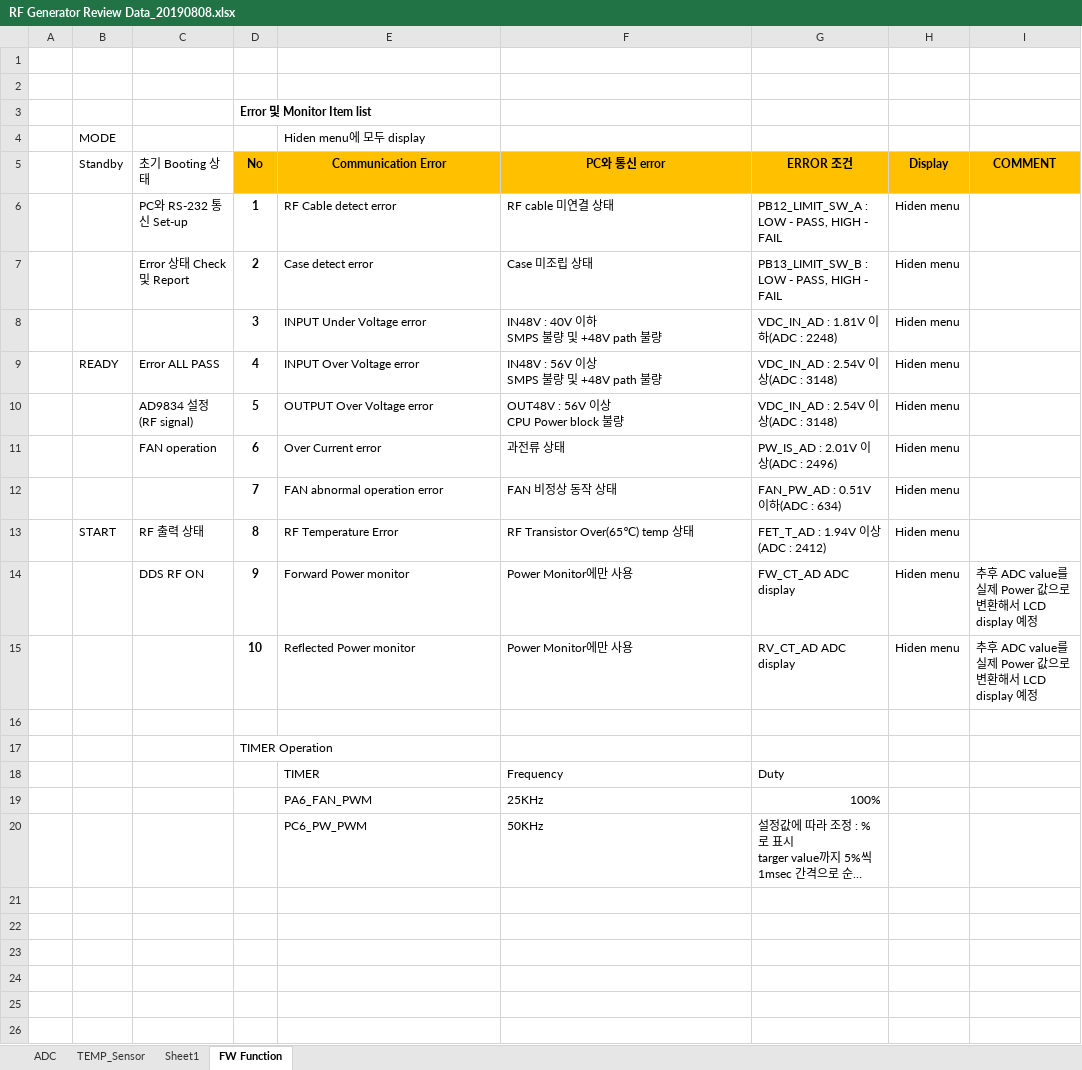
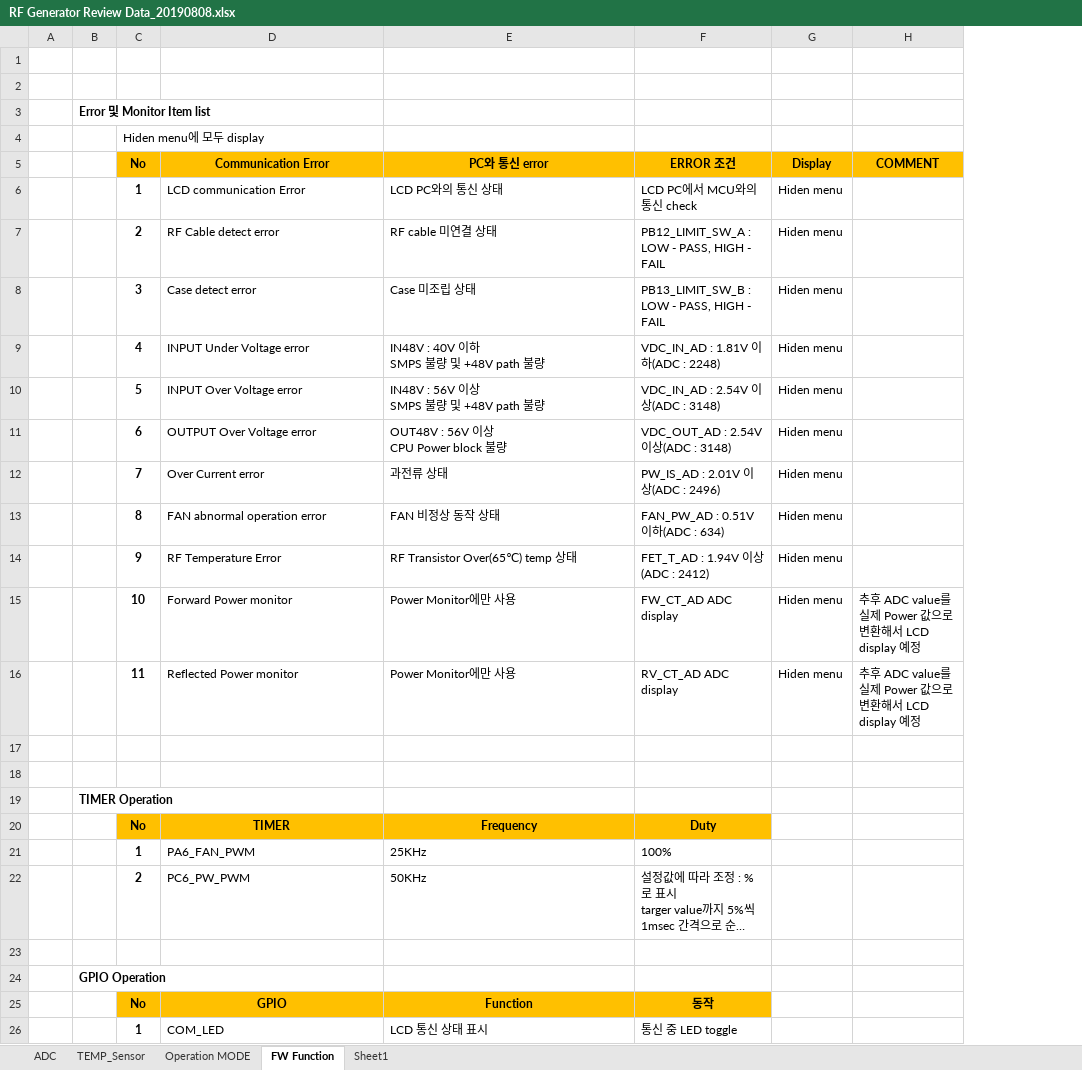
Before and after one commit to ArvidJoung/Plasma_RF_Generator, an Excel workbook: 1_Schematic/Build V1.0/RF Generator Review Data_20190808.xlsx, sheet FW Function, drawn as a sheet; only a part is shown; long unchanged cells end in …; values as stored, in another font and other column widths than the file's, no borders; removed rows and columns are numbered as before the commit, all else as after; the diff covers the shown part only; the diff names each change by its address in the sheet, - before the commit and + after, or states it on an @@ line.

```diff
--- a/1_Schematic/Build V1.0/RF Generator Review Data_20190808.xlsx (sheet FW Function)
+++ b/1_Schematic/Build V1.0/RF Generator Review Data_20190808.xlsx (sheet FW Function)
+sheet tab: Operation MODE
@@ sheet tab order changed: ADC | TEMP_Sensor | Operation MODE | FW Function | Sheet1 @@
-column B (Standby), rows 9-13: READY |  |  |  | START
-column C (초기 Booting 상태), rows 6-14: PC와 RS-232 통신 Set-up | Error 상태 Check 및 Report |  | Error ALL PASS | AD9834 설정(RF signal) | FAN operation |  | RF 출력 상태 | DDS RF ON
+column B, empty
+row 3:  | Error 및 Monitor Item list
-C4 (No): Error 및 Monitor Item list
+C4 (No): Hiden menu에 모두 display
-C4 bold: on
+C4 bold: off
-row 4:  | MODE |  |  | Hiden menu에 모두 display
+row 6:  |  | 1 | LCD communication Error | LCD PC와의 통신 상태 | LCD PC에서 MCU와의 통신 check | Hiden menu
-C7 (No): 1
+C7 (No): 2
-C8 (No): 2
+C8 (No): 3
-C9 (No): 3
+C9 (No): 4
-C10 (No): 4
+C10 (No): 5
-C11 (No): 5
+C11 (No): 6
-F11 (ERROR 조건): VDC_IN_AD : 2.54V 이상(ADC : 3148)
+F11 (ERROR 조건): VDC_OUT_AD : 2.54V 이상(ADC : 3148)
-C12 (No): 6
+C12 (No): 7
-C13 (No): 7
+C13 (No): 8
-C14 (No): 8
+C14 (No): 9
-C15 (No): 9
+C15 (No): 10
-C16 (No): 10
+C16 (No): 11
-C18 (No): TIMER Operation
+C18 (No): (empty)
+row 19:  | TIMER Operation
-C20 (No): (empty)
+C20 (No): No
-C20:F20 fill: none
+C20:F20 fill: #FFC000
@@ D20:F20 bold: off → on, alignment: left → center @@
-C21 (No): (empty)
+C21 (No): 1
-F21 alignment: right
+F21 alignment: left
-C22 (No): (empty)
+C22 (No): 2
+row 23: (empty)
+row 24:  | GPIO Operation
+row 25:  |  | No | GPIO | Function | 동작
+row 26:  |  | 1 | COM_LED | LCD 통신 상태 표시 | 통신 중 LED toggle
```
Also changed, not shown: 6 added rows elsewhere in this sheet, sheet ADC, sheet Sheet1, 1_Schematic/Build V1.0/RF-GEN-CPU_PinMap_20190429.xlsx, 3 other files.
